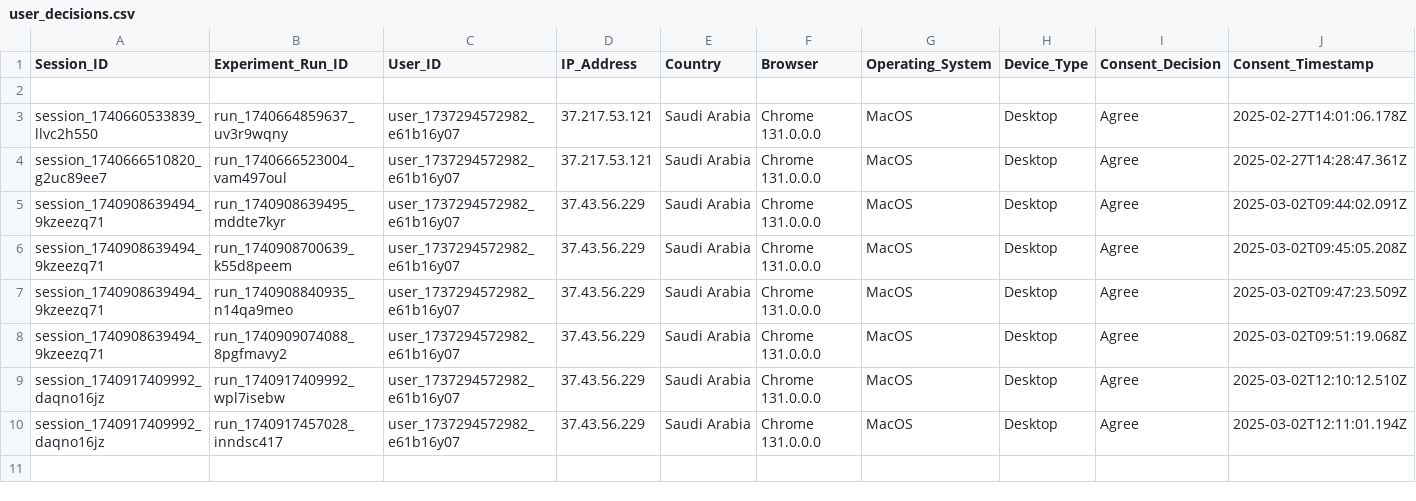
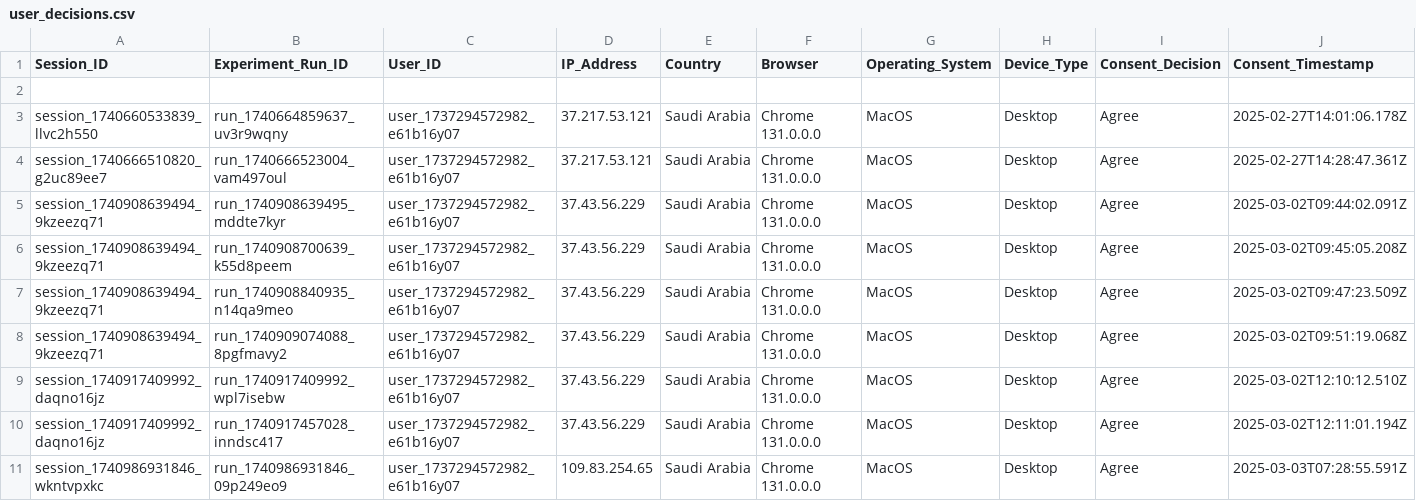
Before and after one commit to MARAM701/tracking-server, a CSV file: data/user_decisions.csv, drawn as a sheet; only a part is shown; rows hold the shown columns only; the diff names each change by its address in the sheet, - before the commit and + after, or states it on an @@ line.

Commit message:
Update tracking data

```diff
--- a/data/user_decisions.csv
+++ b/data/user_decisions.csv
+row 11: session_1740986931846_wkntvpxkc | run_1740986931846_09p249eo9 | user_1737294572982_e61b16y07 | 109.83.254.65 | Saudi Arabia | Chrome 131.0.0.0 | MacOS | Desktop | Agree | 2025-03-03T07:28:55.591Z
```
